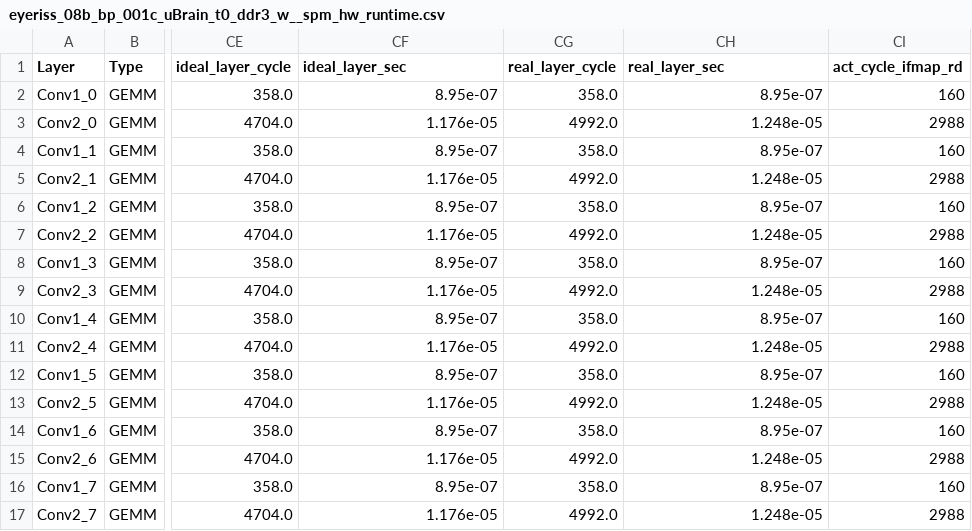
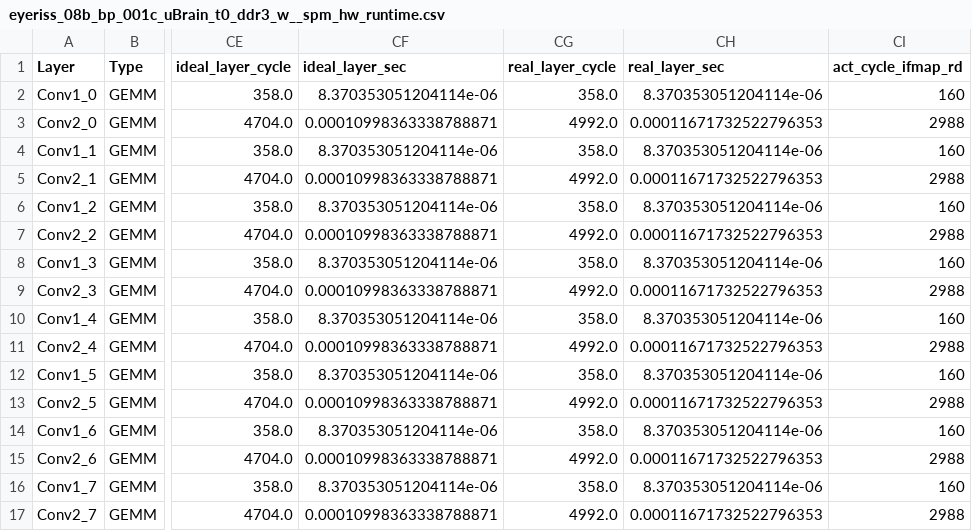
Before and after one commit to diwu1990/UnarySim, a CSV file: app/uBrain/hw/systolic_array/result/eyeriss_08b_bp_001c_uBrain_t0_ddr3_w__spm/simHwOut/eyeriss_08b_bp_001c_uBrain_t0_ddr3_w__spm_hw_runtime.csv, drawn as a sheet; only a part is shown, gaps mark what is left out; the diff covers the shown part only; the diff names each change by its address in the sheet, - before the commit and + after, or states it on an @@ line.

```diff
--- a/app/uBrain/hw/systolic_array/result/eyeriss_08b_bp_001c_uBrain_t0_ddr3_w__spm/simHwOut/eyeriss_08b_bp_001c_uBrain_t0_ddr3_w__spm_hw_runtime.csv
+++ b/app/uBrain/hw/systolic_array/result/eyeriss_08b_bp_001c_uBrain_t0_ddr3_w__spm/simHwOut/eyeriss_08b_bp_001c_uBrain_t0_ddr3_w__spm_hw_runtime.csv
-CF2 (ideal_layer_sec): 8.95e-07
+CF2 (ideal_layer_sec): 8.370353051204114e-06
-CH2 (real_layer_sec): 8.95e-07
+CH2 (real_layer_sec): 8.370353051204114e-06
-CF3 (ideal_layer_sec): 1.176e-05
+CF3 (ideal_layer_sec): 0.00010998363338788871
-CH3 (real_layer_sec): 1.248e-05
+CH3 (real_layer_sec): 0.00011671732522796353
-CF4 (ideal_layer_sec): 8.95e-07
+CF4 (ideal_layer_sec): 8.370353051204114e-06
-CH4 (real_layer_sec): 8.95e-07
+CH4 (real_layer_sec): 8.370353051204114e-06
-CF5 (ideal_layer_sec): 1.176e-05
+CF5 (ideal_layer_sec): 0.00010998363338788871
-CH5 (real_layer_sec): 1.248e-05
+CH5 (real_layer_sec): 0.00011671732522796353
-CF6 (ideal_layer_sec): 8.95e-07
+CF6 (ideal_layer_sec): 8.370353051204114e-06
-CH6 (real_layer_sec): 8.95e-07
+CH6 (real_layer_sec): 8.370353051204114e-06
-CF7 (ideal_layer_sec): 1.176e-05
+CF7 (ideal_layer_sec): 0.00010998363338788871
-CH7 (real_layer_sec): 1.248e-05
+CH7 (real_layer_sec): 0.00011671732522796353
-CF8 (ideal_layer_sec): 8.95e-07
+CF8 (ideal_layer_sec): 8.370353051204114e-06
-CH8 (real_layer_sec): 8.95e-07
+CH8 (real_layer_sec): 8.370353051204114e-06
-CF9 (ideal_layer_sec): 1.176e-05
+CF9 (ideal_layer_sec): 0.00010998363338788871
-CH9 (real_layer_sec): 1.248e-05
+CH9 (real_layer_sec): 0.00011671732522796353
-CF10 (ideal_layer_sec): 8.95e-07
+CF10 (ideal_layer_sec): 8.370353051204114e-06
-CH10 (real_layer_sec): 8.95e-07
+CH10 (real_layer_sec): 8.370353051204114e-06
-CF11 (ideal_layer_sec): 1.176e-05
+CF11 (ideal_layer_sec): 0.00010998363338788871
-CH11 (real_layer_sec): 1.248e-05
+CH11 (real_layer_sec): 0.00011671732522796353
-CF12 (ideal_layer_sec): 8.95e-07
+CF12 (ideal_layer_sec): 8.370353051204114e-06
-CH12 (real_layer_sec): 8.95e-07
+CH12 (real_layer_sec): 8.370353051204114e-06
-CF13 (ideal_layer_sec): 1.176e-05
+CF13 (ideal_layer_sec): 0.00010998363338788871
-CH13 (real_layer_sec): 1.248e-05
+CH13 (real_layer_sec): 0.00011671732522796353
-CF14 (ideal_layer_sec): 8.95e-07
+CF14 (ideal_layer_sec): 8.370353051204114e-06
-CH14 (real_layer_sec): 8.95e-07
+CH14 (real_layer_sec): 8.370353051204114e-06
-CF15 (ideal_layer_sec): 1.176e-05
+CF15 (ideal_layer_sec): 0.00010998363338788871
-CH15 (real_layer_sec): 1.248e-05
+CH15 (real_layer_sec): 0.00011671732522796353
-CF16 (ideal_layer_sec): 8.95e-07
+CF16 (ideal_layer_sec): 8.370353051204114e-06
-CH16 (real_layer_sec): 8.95e-07
+CH16 (real_layer_sec): 8.370353051204114e-06
-CF17 (ideal_layer_sec): 1.176e-05
+CF17 (ideal_layer_sec): 0.00010998363338788871
-CH17 (real_layer_sec): 1.248e-05
+CH17 (real_layer_sec): 0.00011671732522796353
```
Also changed, not shown: 112 edited cells elsewhere in this file, app/uBrain/hw/systolic_array/result/eyeriss_08b_bp_001c_uBrain_t1_ddr3_w__spm/simHwOut/eyeriss_08b_bp_001c_uBrain_t1_ddr3_w__spm_hw_runtime.csv, app/uBrain/hw/systolic_array/result/eyeriss_08b_bp_001c_uBrain_t2_ddr3_w__spm/simHwOut/eyeriss_08b_bp_001c_uBrain_t2_ddr3_w__spm_hw_runtime.csv, 47 other files.
